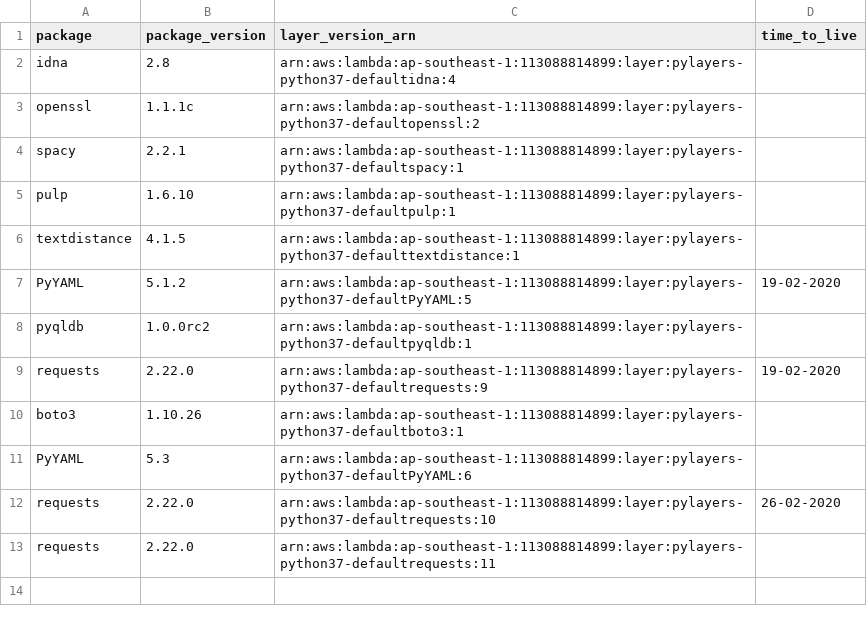
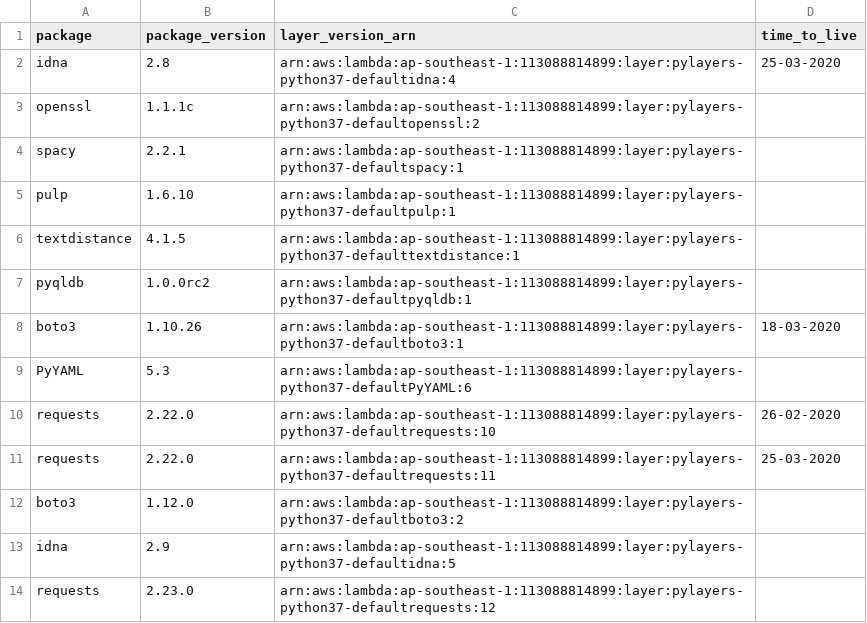
Before and after one commit to keithrozario/KLayers-default, a CSV file: deployments/python3.7/arns/ap-southeast-1.csv, drawn as a sheet.

```diff
--- a/deployments/python3.7/arns/ap-southeast-1.csv
+++ b/deployments/python3.7/arns/ap-southeast-1.csv
@@ -1,3 +1,3 @@
 package,package_version,layer_version_arn,time_to_live
-idna,2.8,arn:aws:lambda:ap-southeast-1:113088814899:layer:pylayers-python37-defaultidna:4,
+idna,2.8,arn:aws:lambda:ap-southeast-1:113088814899:layer:pylayers-python37-defaultidna:4,25-03-2020
 openssl,1.1.1c,arn:aws:lambda:ap-southeast-1:113088814899:layer:pylayers-python37-defaultopenssl:2,
@@ -6,8 +6,9 @@ pulp,1.6.10,arn:aws:lambda:ap-southeast-1:113088814899:layer:pylayers-python37-d
 textdistance,4.1.5,arn:aws:lambda:ap-southeast-1:113088814899:layer:pylayers-python37-defaulttextdistance:1,
-PyYAML,5.1.2,arn:aws:lambda:ap-southeast-1:113088814899:layer:pylayers-python37-defaultPyYAML:5,19-02-2020
 pyqldb,1.0.0rc2,arn:aws:lambda:ap-southeast-1:113088814899:layer:pylayers-python37-defaultpyqldb:1,
-requests,2.22.0,arn:aws:lambda:ap-southeast-1:113088814899:layer:pylayers-python37-defaultrequests:9,19-02-2020
-boto3,1.10.26,arn:aws:lambda:ap-southeast-1:113088814899:layer:pylayers-python37-defaultboto3:1,
+boto3,1.10.26,arn:aws:lambda:ap-southeast-1:113088814899:layer:pylayers-python37-defaultboto3:1,18-03-2020
 PyYAML,5.3,arn:aws:lambda:ap-southeast-1:113088814899:layer:pylayers-python37-defaultPyYAML:6,
 requests,2.22.0,arn:aws:lambda:ap-southeast-1:113088814899:layer:pylayers-python37-defaultrequests:10,26-02-2020
-requests,2.22.0,arn:aws:lambda:ap-southeast-1:113088814899:layer:pylayers-python37-defaultrequests:11,
+requests,2.22.0,arn:aws:lambda:ap-southeast-1:113088814899:layer:pylayers-python37-defaultrequests:11,25-03-2020
+boto3,1.12.0,arn:aws:lambda:ap-southeast-1:113088814899:layer:pylayers-python37-defaultboto3:2,
+idna,2.9,arn:aws:lambda:ap-southeast-1:113088814899:layer:pylayers-python37-defaultidna:5,
+requests,2.23.0,arn:aws:lambda:ap-southeast-1:113088814899:layer:pylayers-python37-defaultrequests:12,
```
Also changed, not shown: deployments/python3.7/arns/ap-east-1.csv, deployments/python3.7/arns/me-south-1.csv, 2 other files.
